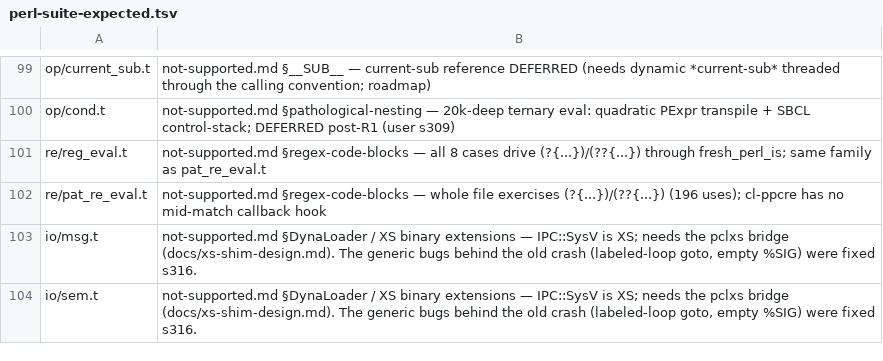
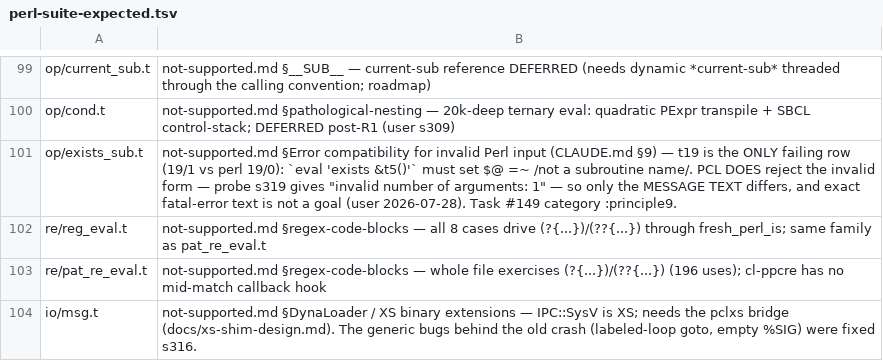
Before and after one commit to Percolisp/pcl, a TSV file: docs/perl-suite-expected.tsv, drawn as a sheet; only a part is shown, gaps mark what is left out; the shorter side is filled out with more unchanged rows; the diff names each change by its address in the sheet, - before the commit and + after, or states it on an @@ line.

```diff
--- a/docs/perl-suite-expected.tsv
+++ b/docs/perl-suite-expected.tsv
+row 101: op/exists_sub.t | not-supported.md §Error compatibility for invalid Perl input (CLAUDE.md §9) — t19 is the ONLY failing row (19/1 vs perl 19/0): `eval 'exists &t5()'` must set $@ =~ /not a subroutine name/. PCL DOES reject the invalid form — probe s319 gives "invalid number of arguments: 1" — so only the MESSAGE TEXT differs, and exact fatal-error text is not a goal (user 2026-07-28). Task #149 category :principle9.
```
Also changed, not shown: 1 other file.
